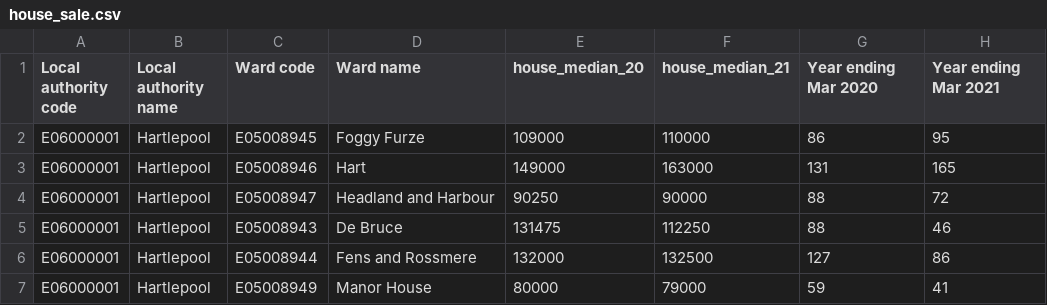
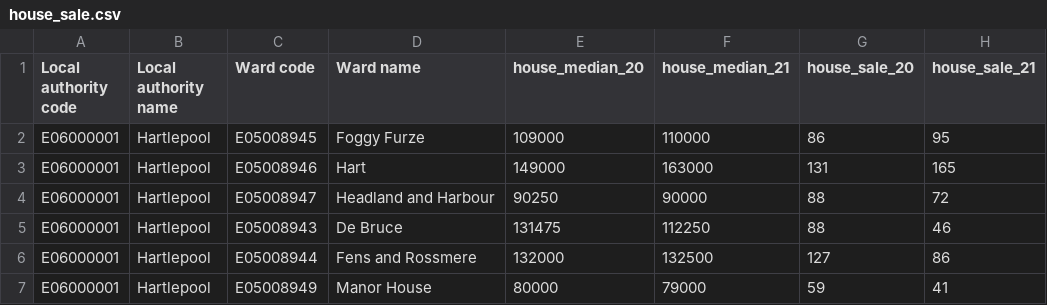
Before and after one commit to XinleiYan/FSDS, a CSV file: house_sale.csv, drawn as a sheet; only a part is shown.

Commit message:
House sale data

```diff
--- a/house_sale.csv
+++ b/house_sale.csv
@@ -1,2 +1,2 @@
-Local authority code,Local authority name,Ward code,Ward name,house_median_20,house_median_21,Year ending Mar 2020,Year ending Mar 2021
+Local authority code,Local authority name,Ward code,Ward name,house_median_20,house_median_21,house_sale_20,house_sale_21
 E06000001,Hartlepool,E05008945,Foggy Furze,109000,110000,86,95
```
